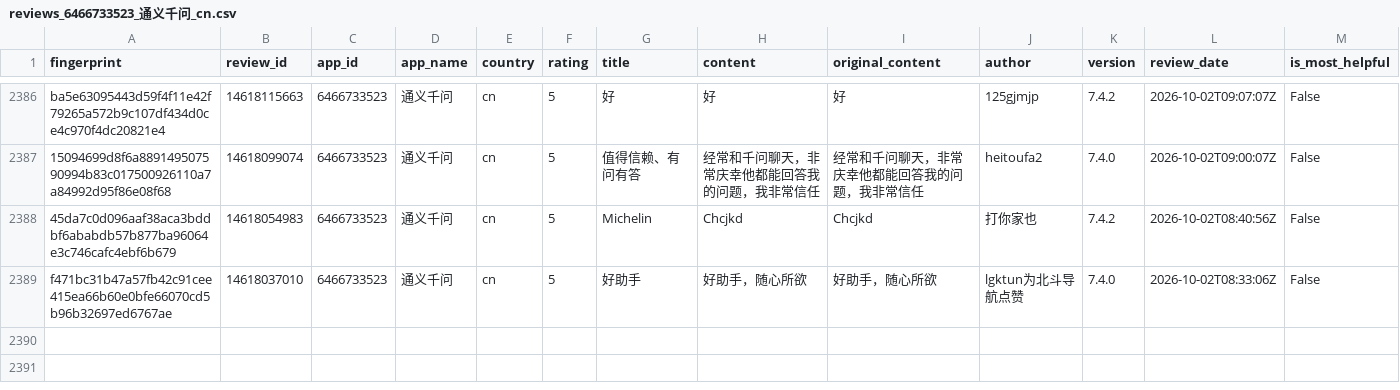
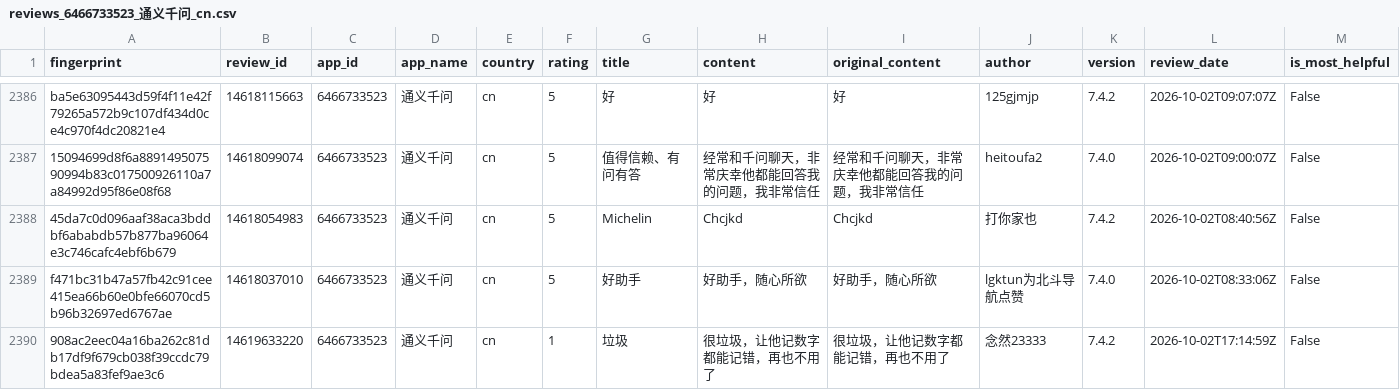
Before and after one commit to pickmiu/appstore-public-data, a CSV file: data/reviews_6466733523_通义千问_cn.csv, drawn as a sheet; only a part is shown, gaps mark what is left out; rows hold the shown columns only; the diff names each change by its address in the sheet, - before the commit and + after, or states it on an @@ line.

```diff
--- a/data/reviews_6466733523_通义千问_cn.csv
+++ b/data/reviews_6466733523_通义千问_cn.csv
+row 2390: 908ac2eec04a16ba262c81db17df9f679cb038f39ccdc79bdea5a83fef9ae3c6 | 14619633220 | 6466733523 | 通义千问 | cn | 1 | 垃圾 | 很垃圾，让他记数字都能记错，再也不用了 | 很垃圾，让他记数字都能记错，再也不用了 | 念然23333 | 7.4.2 | 2026-10-02T17:14:59Z | False
```
Also changed, not shown: data/reviews_6794501026_Grok_Bot_us.csv, 8 other files.
